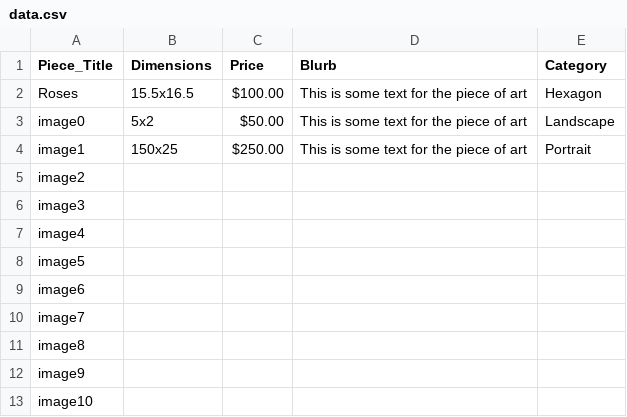
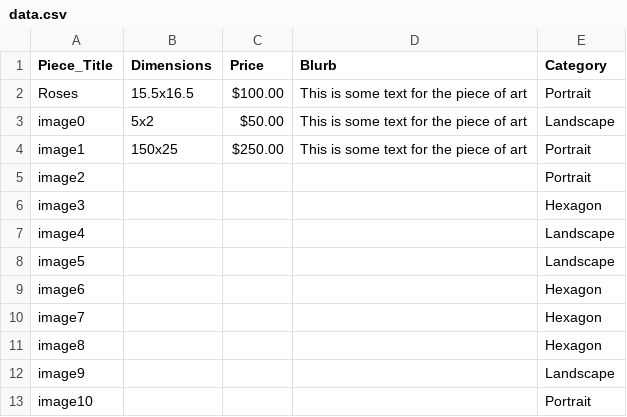
Before and after one commit to dualio26/Julia, a CSV file: content/data.csv, drawn as a sheet.

```diff
--- a/content/data.csv
+++ b/content/data.csv
@@ -1,13 +1,13 @@
 Piece_Title,Dimensions,Price,Blurb,Category
-Roses,15.5x16.5,$100.00,This is some text for the piece of art,Hexagon
+Roses,15.5x16.5,$100.00,This is some text for the piece of art,Portrait
 image0,5x2,$50.00,This is some text for the piece of art,Landscape
 image1,150x25,$250.00,This is some text for the piece of art,Portrait
-image2,,,,
-image3,,,,
-image4,,,,
-image5,,,,
-image6,,,,
-image7,,,,
-image8,,,,
-image9,,,,
-image10,,,,
+image2,,,,Portrait
+image3,,,,Hexagon
+image4,,,,Landscape
+image5,,,,Landscape
+image6,,,,Hexagon
+image7,,,,Hexagon
+image8,,,,Hexagon
+image9,,,,Landscape
+image10,,,,Portrait
```
Also changed, not shown: 8 other files.
